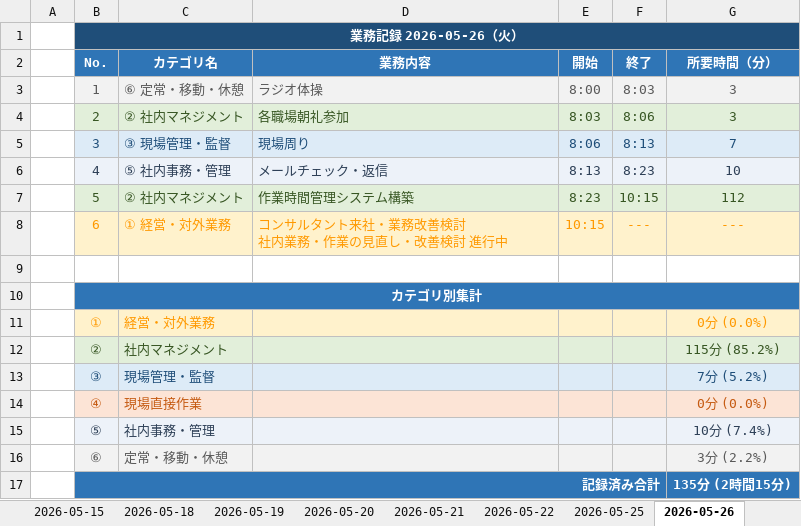
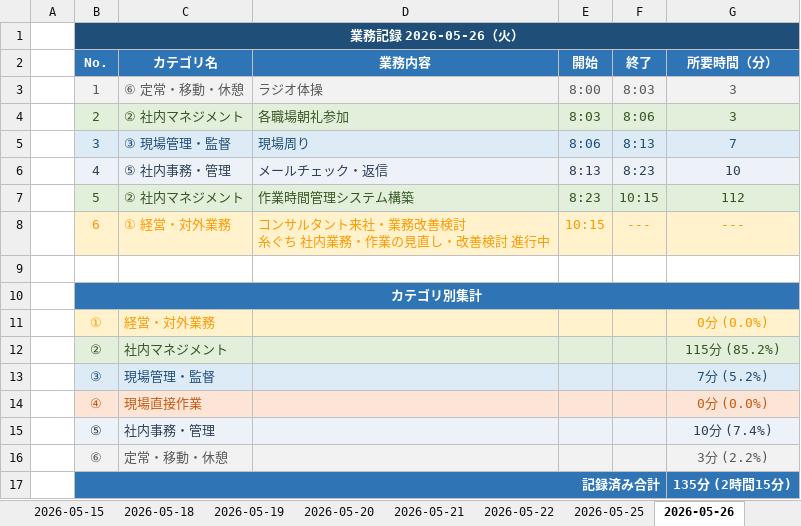
Before and after one commit to mitani38/kanagata-app, an Excel workbook: 業務記録.xlsx, sheet 2026-05-26, drawn as a sheet; values as stored, in another font and other column widths than the file's, no borders; ↵ is a line break in a cell; the diff names each change by its address in the sheet, - before the commit and + after, or states it on an @@ line.

```diff
--- a/業務記録.xlsx (sheet 2026-05-26)
+++ b/業務記録.xlsx (sheet 2026-05-26)
-D8 (業務内容): コンサルタント来社・業務改善検討 ↵ 社内業務・作業の見直し・改善検討 進行中
+D8 (業務内容): コンサルタント来社・業務改善検討 ↵ 糸ぐち 社内業務・作業の見直し・改善検討 進行中
```
